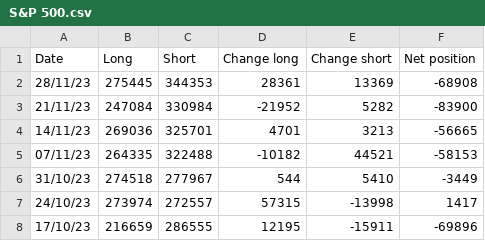
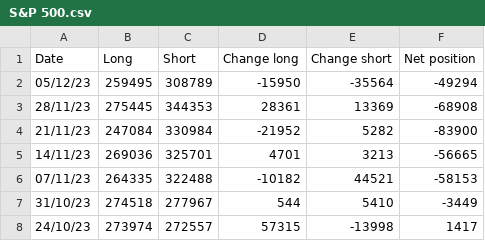
Before and after one commit to Wohou/Rapport_COT, a CSV file: csv/S&P 500.csv, drawn as a sheet; only a part is shown; the shorter side is filled out with more unchanged rows; the diff names each change by its address in the sheet, - before the commit and + after, or states it on an @@ line.

```diff
--- a/csv/S&P 500.csv
+++ b/csv/S&P 500.csv
+row 2: 05/12/23 | 259495 | 308789 | -15950 | -35564 | -49294
```
Also changed, not shown: csv/GAS.csv, csv/GOLD.csv, 20 other files.
